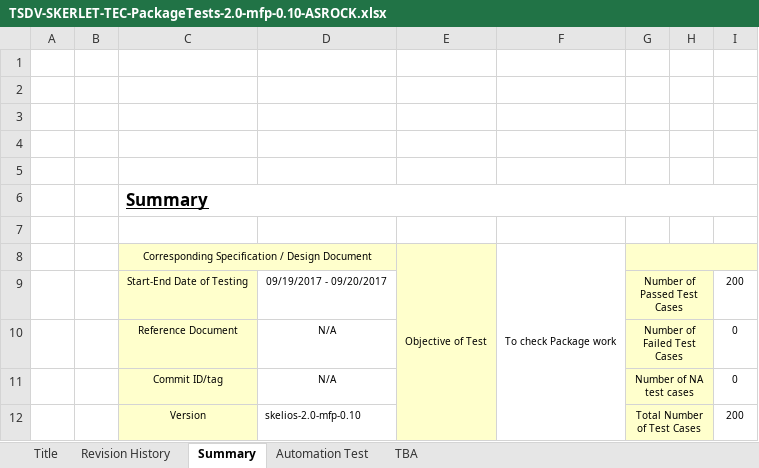
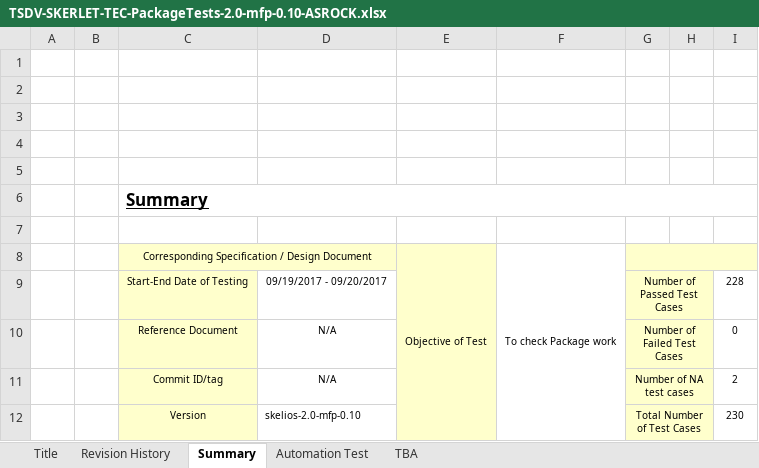
Before and after one commit to huyendinhkhanh/tim_hieu, an Excel workbook: test-030118/TSDV-SKERLET-TEC-PackageTests-2.0-mfp-0.10-ASROCK.xlsx, sheet Summary, drawn as a sheet; values as stored, in another font and other column widths than the file's, no borders; the diff names each change by its address in the sheet, - before the commit and + after, or states it on an @@ line.

```diff
--- a/test-030118/TSDV-SKERLET-TEC-PackageTests-2.0-mfp-0.10-ASROCK.xlsx (sheet Summary)
+++ b/test-030118/TSDV-SKERLET-TEC-PackageTests-2.0-mfp-0.10-ASROCK.xlsx (sheet Summary)
-I9: 200
+I9: 228
-I11: 0
+I11: 2
-I12: 200
+I12: 230
```
Also changed, not shown: sheet TBA, 16 other files.
